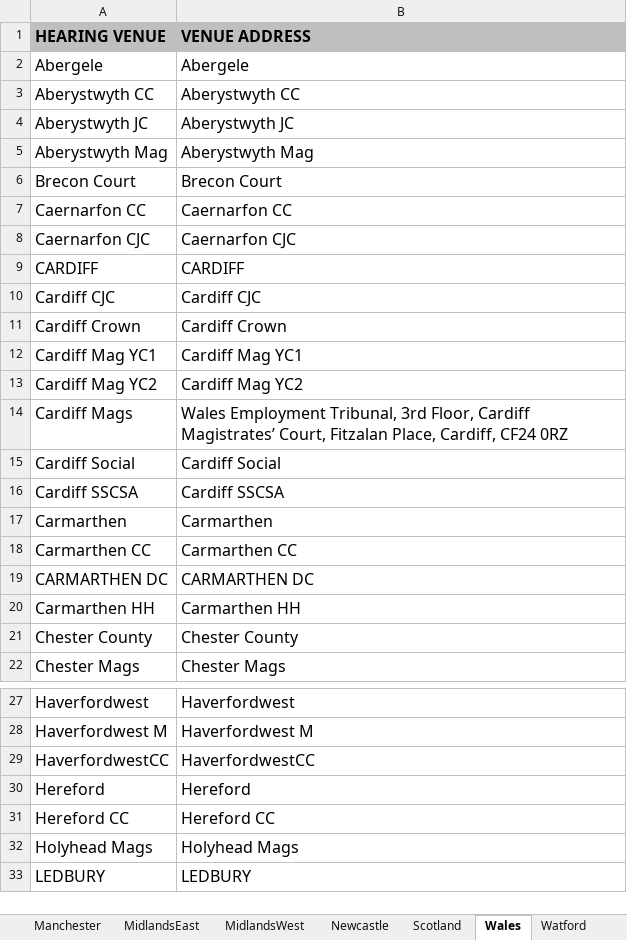
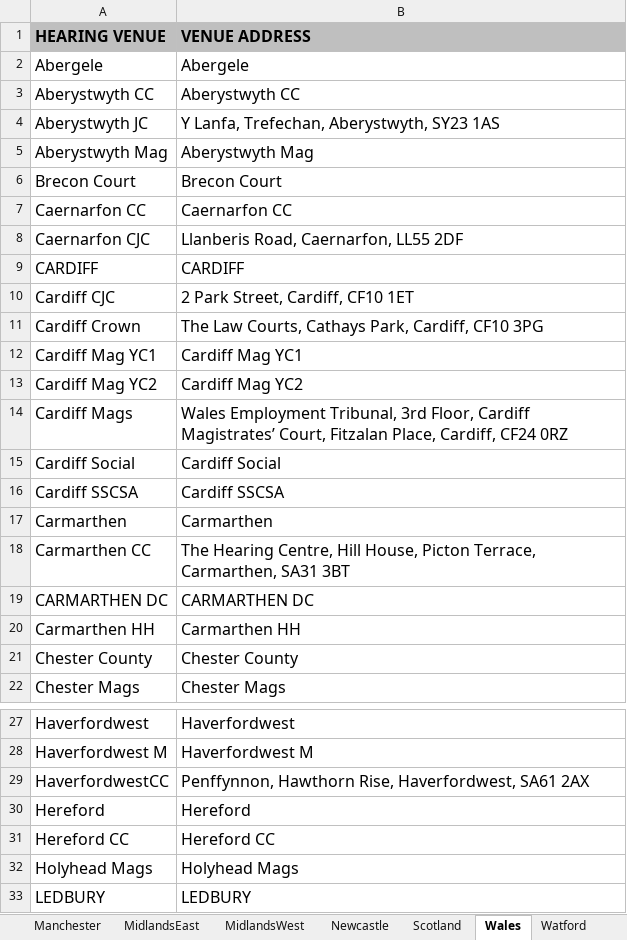
Before and after one commit to hmcts/ethos-repl-docmosis-service, an Excel workbook: src/main/resources/venueAddressValues.xlsx, sheet Wales, drawn as a sheet; only a part is shown, gaps mark what is left out; values as stored, in another font and other column widths than the file's, no borders; the diff covers the shown part only; the diff names each change by its address in the sheet, - before the commit and + after, or states it on an @@ line.

Commit message:
Hotfix for venues and ct

```diff
--- a/src/main/resources/venueAddressValues.xlsx (sheet Wales)
+++ b/src/main/resources/venueAddressValues.xlsx (sheet Wales)
-B4 (VENUE ADDRESS): Aberystwyth JC
+B4 (VENUE ADDRESS): Y Lanfa, Trefechan, Aberystwyth, SY23 1AS
-B8 (VENUE ADDRESS): Caernarfon CJC
+B8 (VENUE ADDRESS): Llanberis Road, Caernarfon, LL55 2DF
-B10 (VENUE ADDRESS): Cardiff CJC
+B10 (VENUE ADDRESS): 2 Park Street, Cardiff, CF10 1ET
-B11 (VENUE ADDRESS): Cardiff Crown
+B11 (VENUE ADDRESS): The Law Courts, Cathays Park, Cardiff, CF10 3PG
-B18 (VENUE ADDRESS): Carmarthen CC
+B18 (VENUE ADDRESS): The Hearing Centre, Hill House, Picton Terrace, Carmarthen, SA31 3BT
-B29 (VENUE ADDRESS): HaverfordwestCC
+B29 (VENUE ADDRESS): Penffynnon, Hawthorn Rise, Haverfordwest, SA61 2AX
```
Also changed, not shown: 11 edited cells elsewhere in this sheet, 1 other file.
